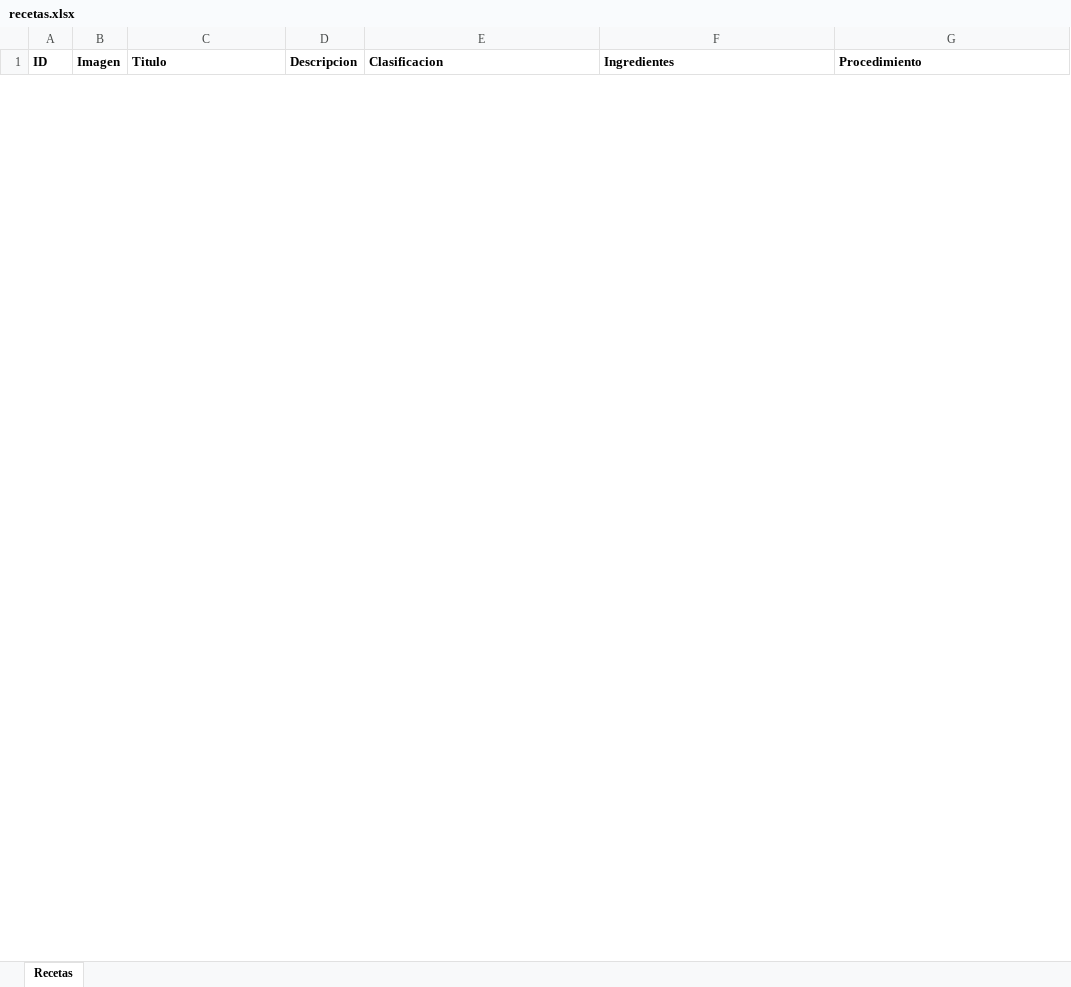
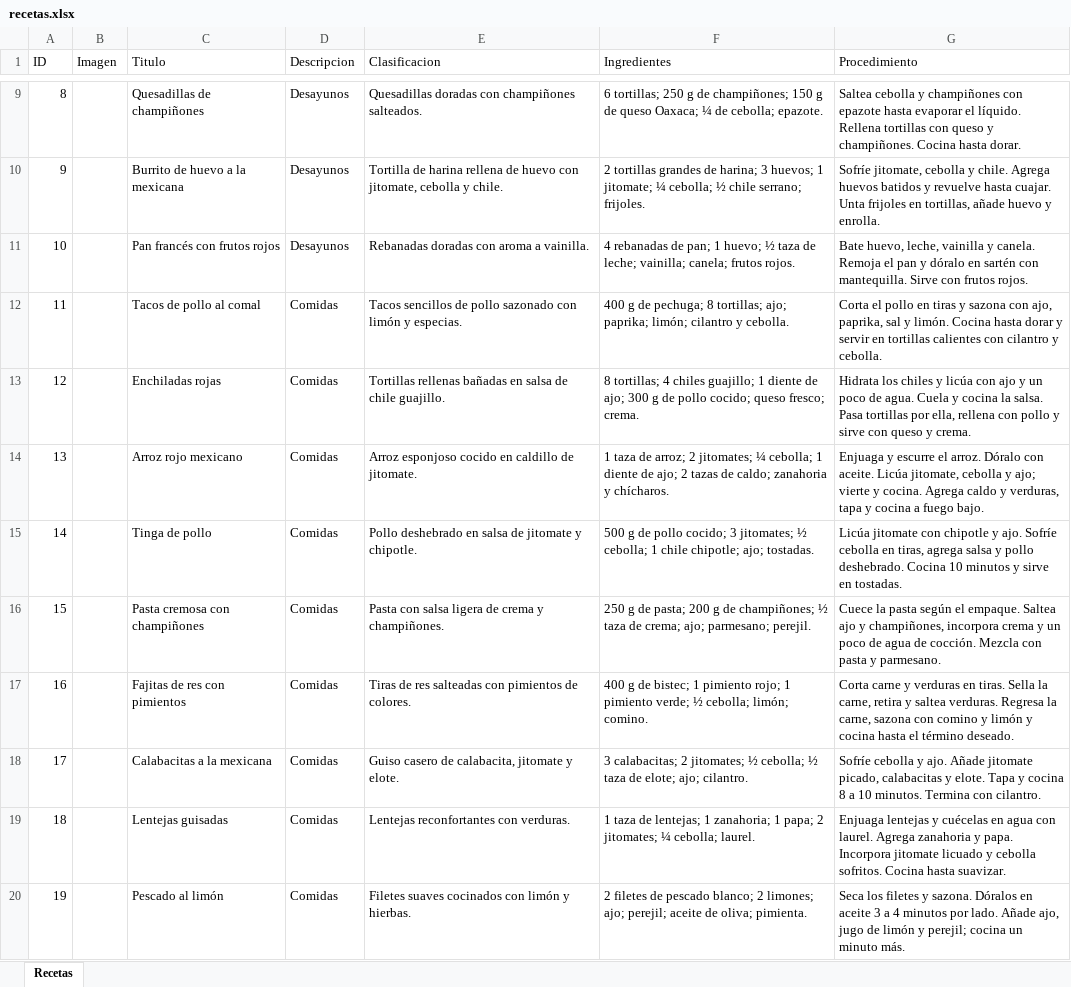
Before and after one commit to RoninKimura/Restario_UAEM, an Excel workbook: Recetario-UAEM/datos/recetas.xlsx, sheet Recetas, drawn as a sheet; only a part is shown, gaps mark what is left out; values as stored, in another font and other column widths than the file's, no borders; the diff covers the shown part only; the diff names each change by its address in the sheet, - before the commit and + after, or states it on an @@ line.

Commit message:
Agregamos Estilos
Agregamos estilos para que se vea bonito

```diff
--- a/Recetario-UAEM/datos/recetas.xlsx (sheet Recetas)
+++ b/Recetario-UAEM/datos/recetas.xlsx (sheet Recetas)
-A1:G1 bold: on
+A1:G1 bold: off
+row 9: 8 |  | Quesadillas de champiñones | Desayunos | Quesadillas doradas con champiñones salteados. | 6 tortillas; 250 g de champiñones; 150 g de queso Oaxaca; ¼ de cebolla; epazote. | Saltea cebolla y champiñones con epazote hasta evaporar el líquido. Rellena tortillas con queso y champiñones. Cocina hasta dorar.
+row 10: 9 |  | Burrito de huevo a la mexicana | Desayunos | Tortilla de harina rellena de huevo con jitomate, cebolla y chile. | 2 tortillas grandes de harina; 3 huevos; 1 jitomate; ¼ cebolla; ½ chile serrano; frijoles. | Sofríe jitomate, cebolla y chile. Agrega huevos batidos y revuelve hasta cuajar. Unta frijoles en tortillas, añade huevo y enrolla.
+row 11: 10 |  | Pan francés con frutos rojos | Desayunos | Rebanadas doradas con aroma a vainilla. | 4 rebanadas de pan; 1 huevo; ½ taza de leche; vainilla; canela; frutos rojos. | Bate huevo, leche, vainilla y canela. Remoja el pan y dóralo en sartén con mantequilla. Sirve con frutos rojos.
+row 12: 11 |  | Tacos de pollo al comal | Comidas | Tacos sencillos de pollo sazonado con limón y especias. | 400 g de pechuga; 8 tortillas; ajo; paprika; limón; cilantro y cebolla. | Corta el pollo en tiras y sazona con ajo, paprika, sal y limón. Cocina hasta dorar y servir en tortillas calientes con cilantro y cebolla.
+row 13: 12 |  | Enchiladas rojas | Comidas | Tortillas rellenas bañadas en salsa de chile guajillo. | 8 tortillas; 4 chiles guajillo; 1 diente de ajo; 300 g de pollo cocido; queso fresco; crema. | Hidrata los chiles y licúa con ajo y un poco de agua. Cuela y cocina la salsa. Pasa tortillas por ella, rellena con pollo y sirve con queso y crema.
+row 14: 13 |  | Arroz rojo mexicano | Comidas | Arroz esponjoso cocido en caldillo de jitomate. | 1 taza de arroz; 2 jitomates; ¼ cebolla; 1 diente de ajo; 2 tazas de caldo; zanahoria y chícharos. | Enjuaga y escurre el arroz. Dóralo con aceite. Licúa jitomate, cebolla y ajo; vierte y cocina. Agrega caldo y verduras, tapa y cocina a fuego bajo.
+row 15: 14 |  | Tinga de pollo | Comidas | Pollo deshebrado en salsa de jitomate y chipotle. | 500 g de pollo cocido; 3 jitomates; ½ cebolla; 1 chile chipotle; ajo; tostadas. | Licúa jitomate con chipotle y ajo. Sofríe cebolla en tiras, agrega salsa y pollo deshebrado. Cocina 10 minutos y sirve en tostadas.
+row 16: 15 |  | Pasta cremosa con champiñones | Comidas | Pasta con salsa ligera de crema y champiñones. | 250 g de pasta; 200 g de champiñones; ½ taza de crema; ajo; parmesano; perejil. | Cuece la pasta según el empaque. Saltea ajo y champiñones, incorpora crema y un poco de agua de cocción. Mezcla con pasta y parmesano.
+row 17: 16 |  | Fajitas de res con pimientos | Comidas | Tiras de res salteadas con pimientos de colores. | 400 g de bistec; 1 pimiento rojo; 1 pimiento verde; ½ cebolla; limón; comino. | Corta carne y verduras en tiras. Sella la carne, retira y saltea verduras. Regresa la carne, sazona con comino y limón y cocina hasta el término deseado.
+row 18: 17 |  | Calabacitas a la mexicana | Comidas | Guiso casero de calabacita, jitomate y elote. | 3 calabacitas; 2 jitomates; ½ cebolla; ½ taza de elote; ajo; cilantro. | Sofríe cebolla y ajo. Añade jitomate picado, calabacitas y elote. Tapa y cocina 8 a 10 minutos. Termina con cilantro.
+row 19: 18 |  | Lentejas guisadas | Comidas | Lentejas reconfortantes con verduras. | 1 taza de lentejas; 1 zanahoria; 1 papa; 2 jitomates; ¼ cebolla; laurel. | Enjuaga lentejas y cuécelas en agua con laurel. Agrega zanahoria y papa. Incorpora jitomate licuado y cebolla sofritos. Cocina hasta suavizar.
+row 20: 19 |  | Pescado al limón | Comidas | Filetes suaves cocinados con limón y hierbas. | 2 filetes de pescado blanco; 2 limones; ajo; perejil; aceite de oliva; pimienta. | Seca los filetes y sazona. Dóralos en aceite 3 a 4 minutos por lado. Añade ajo, jugo de limón y perejil; cocina un minuto más.
```
Also changed, not shown: 48 added rows and 5 removed rows elsewhere in this sheet, Recetario-UAEM/datos/clasificaciones.xlsx, 15 other files.
